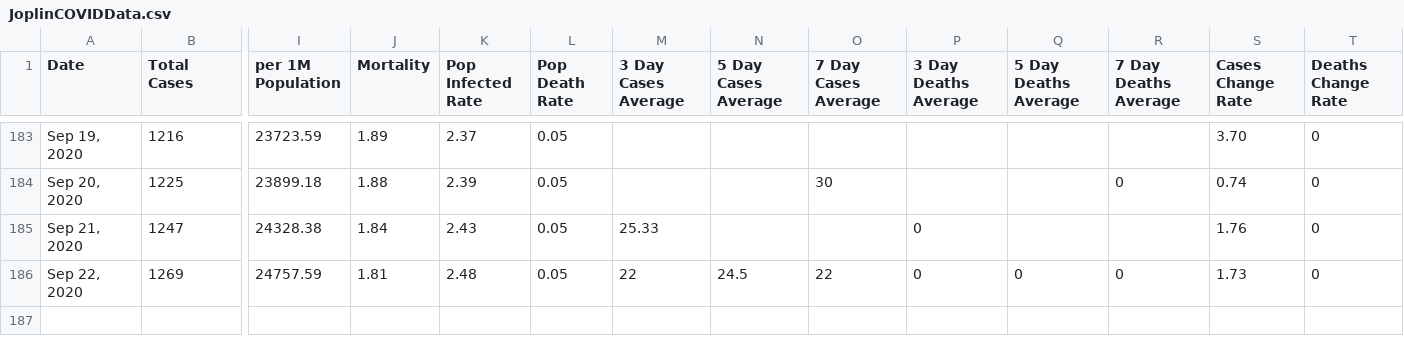
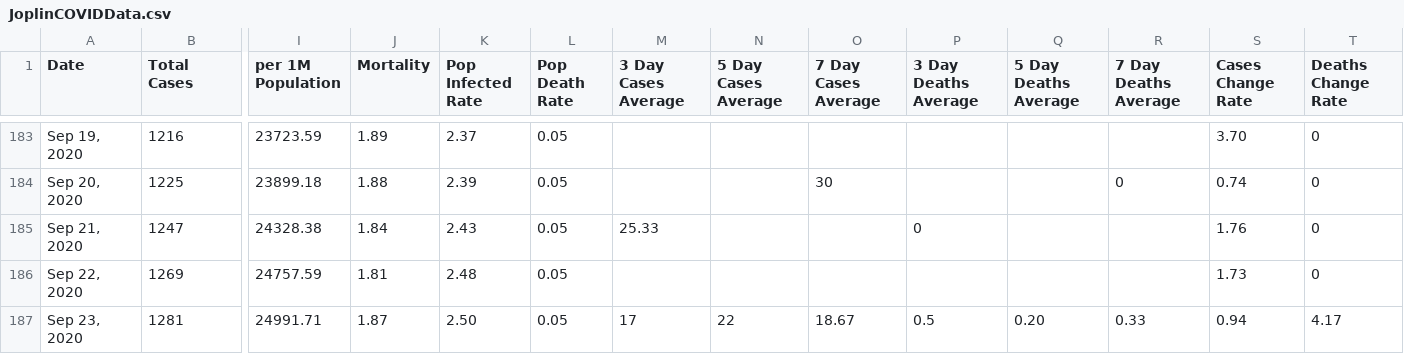
Before and after one commit to NextStarIndustries/COVIDCalc, a CSV file: JoplinCOVIDData.csv, drawn as a sheet; only a part is shown, gaps mark what is left out; rows hold the shown columns only; the diff names each change by its address in the sheet, - before the commit and + after, or states it on an @@ line.

```diff
--- a/JoplinCOVIDData.csv
+++ b/JoplinCOVIDData.csv
-M186 (3 Day Cases Average): 22
+M186 (3 Day Cases Average): (empty)
-N186 (5 Day Cases Average): 24.5
+N186 (5 Day Cases Average): (empty)
-O186 (7 Day Cases Average): 22
+O186 (7 Day Cases Average): (empty)
-P186 (3 Day Deaths Average): 0
+P186 (3 Day Deaths Average): (empty)
-Q186 (5 Day Deaths Average): 0
+Q186 (5 Day Deaths Average): (empty)
-R186 (7 Day Deaths Average): 0
+R186 (7 Day Deaths Average): (empty)
+row 187: Sep 23, 2020 | 1281 | 24991.71 | 1.87 | 2.50 | 0.05 | 17 | 22 | 18.67 | 0.5 | 0.20 | 0.33 | 0.94 | 4.17
```
Also changed, not shown: MOCOVID19DATA.csv.
